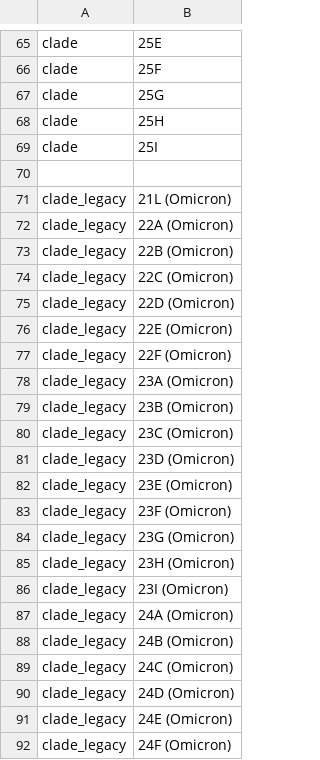
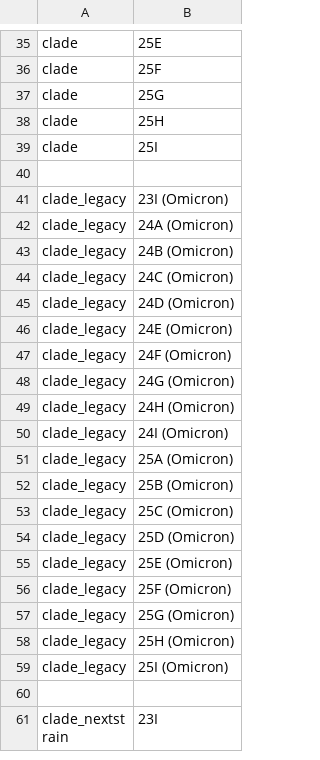
Before and after one commit to neherlab/nextclade_data_workflows, a TSV file: sars-cov-2/defaults/color_ordering.tsv, drawn as a sheet; only a part is shown, gaps mark what is left out; the shorter side is filled out with more unchanged rows; the diff covers the shown part only.

Commit message:
Update colors to emphasize clades in circulation

```diff
--- a/sars-cov-2/defaults/color_ordering.tsv
+++ b/sars-cov-2/defaults/color_ordering.tsv
@@ -70,17 +40,2 @@ clade	25I
 
-clade_legacy	21L (Omicron)
-clade_legacy	22A (Omicron)
-clade_legacy	22B (Omicron)
-clade_legacy	22C (Omicron)
-clade_legacy	22D (Omicron)
-clade_legacy	22E (Omicron)
-clade_legacy	22F (Omicron)
-clade_legacy	23A (Omicron)
-clade_legacy	23B (Omicron)
-clade_legacy	23C (Omicron)
-clade_legacy	23D (Omicron)
-clade_legacy	23E (Omicron)
-clade_legacy	23F (Omicron)
-clade_legacy	23G (Omicron)
-clade_legacy	23H (Omicron)
 clade_legacy	23I (Omicron)
```
Also changed, not shown: 45 removed rows elsewhere in this file.
